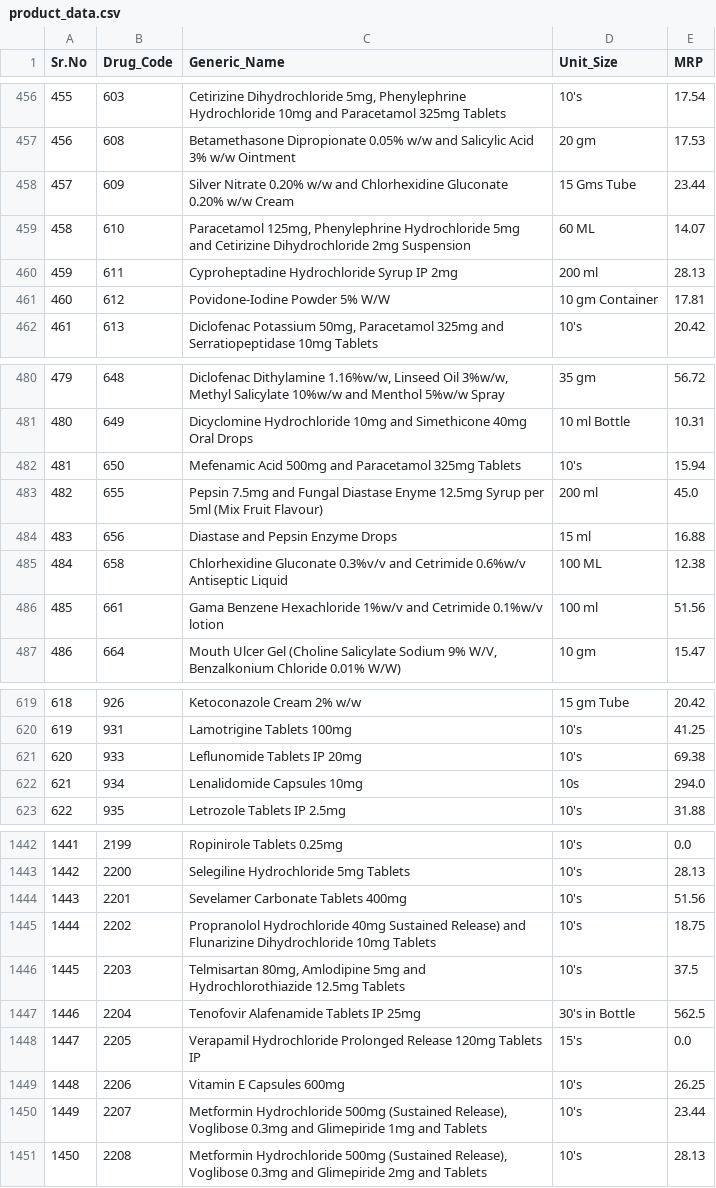
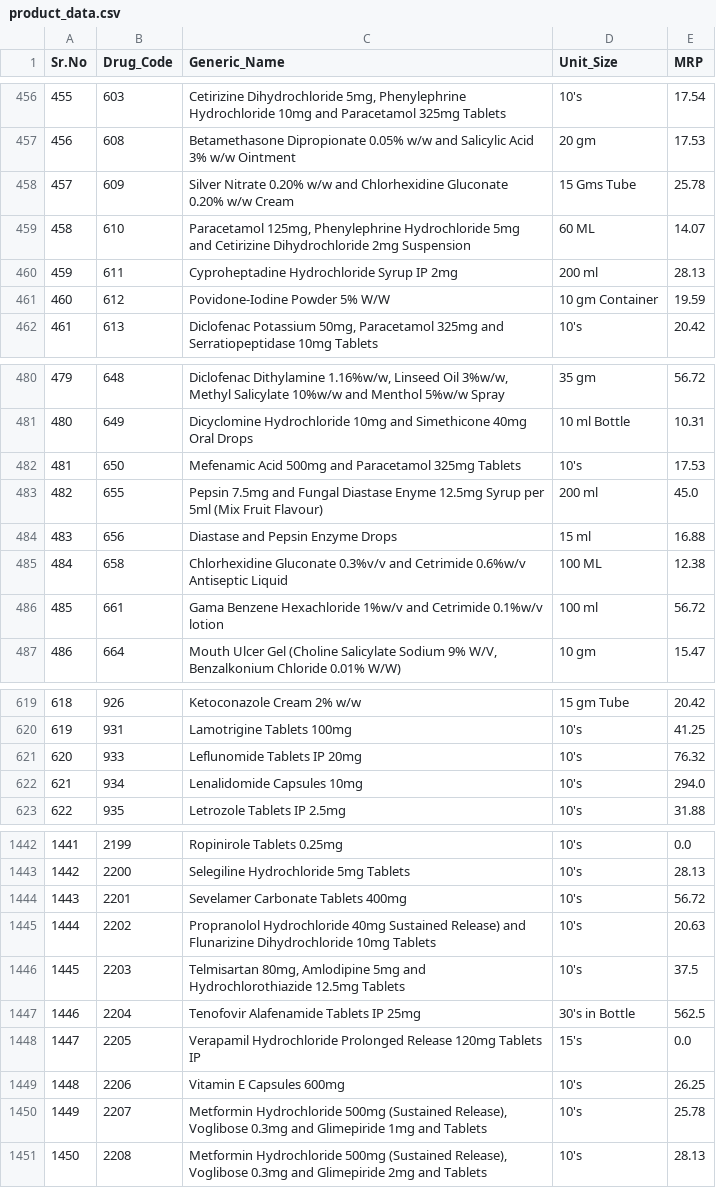
Before and after one commit to kunal7236/kendra-data-engine, a CSV file: data/product_data.csv, drawn as a sheet; only a part is shown, gaps mark what is left out; the diff covers the shown part only; the diff names each change by its address in the sheet, - before the commit and + after, or states it on an @@ line.

```diff
--- a/data/product_data.csv
+++ b/data/product_data.csv
-E458 (MRP): 23.44
+E458 (MRP): 25.78
-E461 (MRP): 17.81
+E461 (MRP): 19.59
-E482 (MRP): 15.94
+E482 (MRP): 17.53
-E486 (MRP): 51.56
+E486 (MRP): 56.72
-E621 (MRP): 69.38
+E621 (MRP): 76.32
-D622 (Unit_Size): 10s
+D622 (Unit_Size): 10's
-E1444 (MRP): 51.56
+E1444 (MRP): 56.72
-E1445 (MRP): 18.75
+E1445 (MRP): 20.63
-E1450 (MRP): 23.44
+E1450 (MRP): 25.78
```
Also changed, not shown: 6 added rows, 90 edited cells and row numbers in column A elsewhere in this file, 3 other files.
